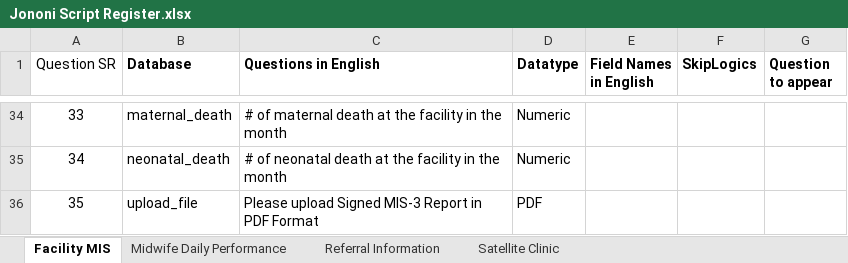
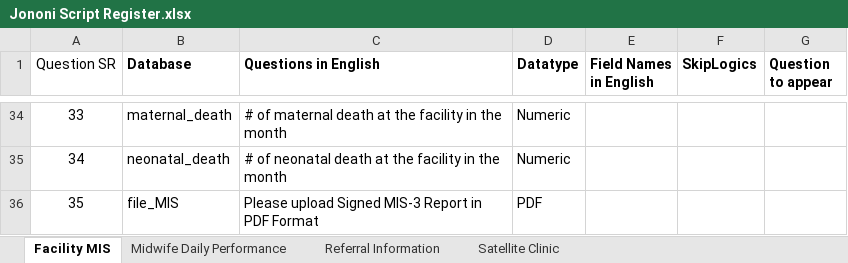
Before and after one commit to atiquehossain/excel_to_app_web, an Excel workbook: media/uploads/Jononi Script Register.xlsx, sheet Facility MIS, drawn as a sheet; only a part is shown, gaps mark what is left out; values as stored, in another font and other column widths than the file's, no borders; the diff names each change by its address in the sheet, - before the commit and + after, or states it on an @@ line.

```diff
--- a/media/uploads/Jononi Script Register.xlsx (sheet Facility MIS)
+++ b/media/uploads/Jononi Script Register.xlsx (sheet Facility MIS)
-B36 (Database): upload_file
+B36 (Database): file_MIS
```
Also changed, not shown: sheet Referral Information, sheet Satellite Clinic, sheet Midwife Daily Performance, media/uploads/Jononi Script Register (3).xlsx, 2 other files.
